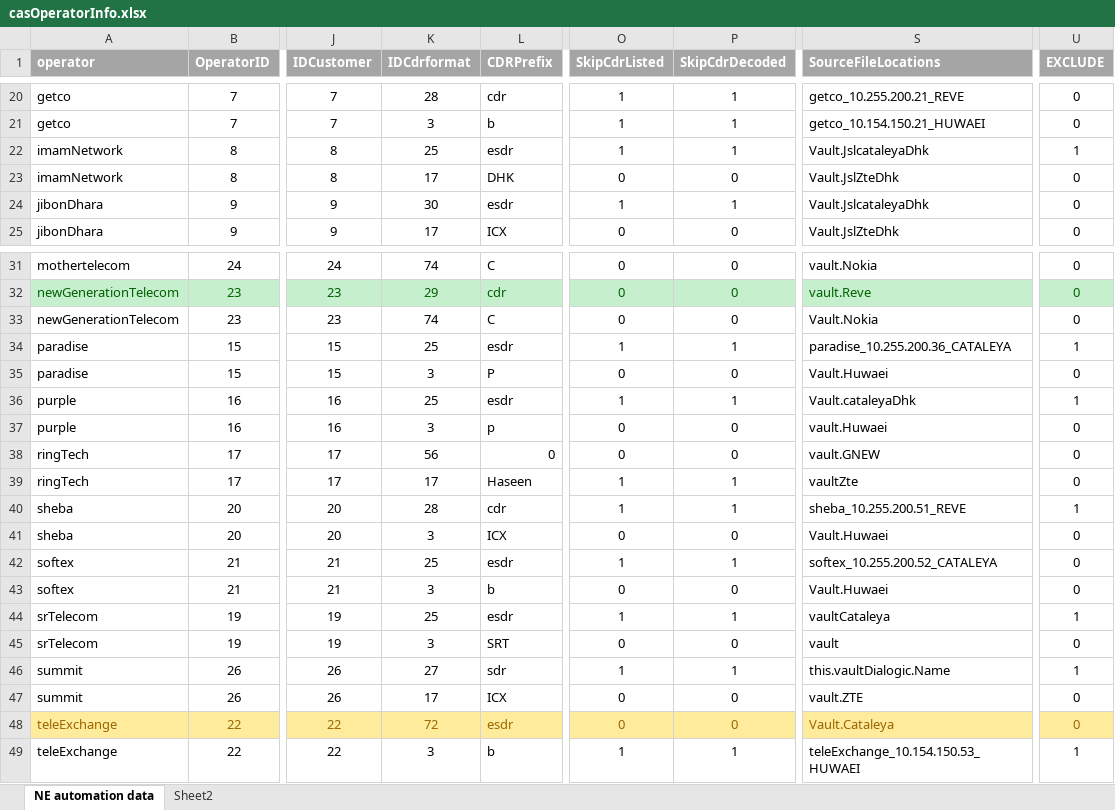
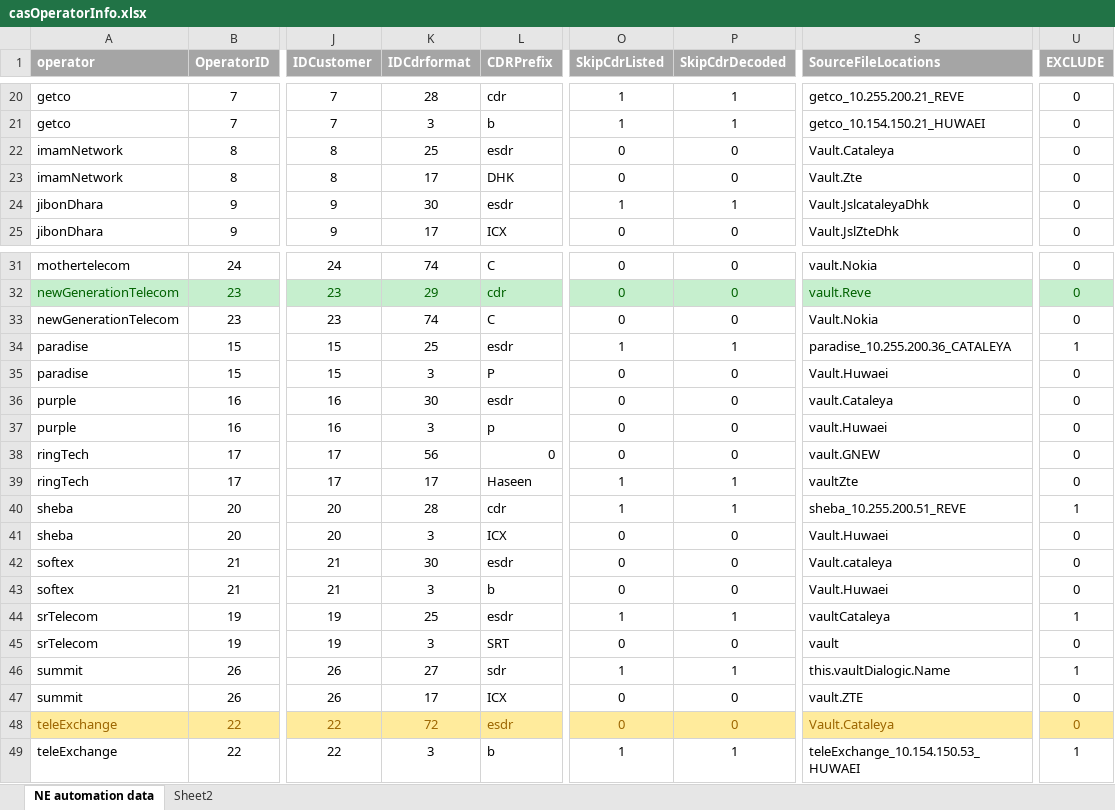
Before and after one commit to pialmmh/telcobright-billing, an Excel workbook: TelcobrightVS13/Projects/UtilInstallConfig/config/_helper/casOperatorInfo.xlsx, sheet NE automation data, drawn as a sheet; only a part is shown, gaps mark what is left out; values as stored, in another font and other column widths than the file's, no borders; the diff names each change by its address in the sheet, - before the commit and + after, or states it on an @@ line.

Commit message:
purple,softex,imamnetwork ne settings and directory upadated

```diff
--- a/TelcobrightVS13/Projects/UtilInstallConfig/config/_helper/casOperatorInfo.xlsx (sheet NE automation data)
+++ b/TelcobrightVS13/Projects/UtilInstallConfig/config/_helper/casOperatorInfo.xlsx (sheet NE automation data)
-O22 (SkipCdrListed): 1
+O22 (SkipCdrListed): 0
-P22 (SkipCdrDecoded): 1
+P22 (SkipCdrDecoded): 0
-S22 (SourceFileLocations): Vault.JslcataleyaDhk
+S22 (SourceFileLocations): Vault.Cataleya
-U22 (EXCLUDE): 1
+U22 (EXCLUDE): 0
-S23 (SourceFileLocations): Vault.JslZteDhk
+S23 (SourceFileLocations): Vault.Zte
-K36 (IDCdrformat): 25
+K36 (IDCdrformat): 30
-O36 (SkipCdrListed): 1
+O36 (SkipCdrListed): 0
-P36 (SkipCdrDecoded): 1
+P36 (SkipCdrDecoded): 0
-S36 (SourceFileLocations): Vault.cataleyaDhk
+S36 (SourceFileLocations): vault.Cataleya
-U36 (EXCLUDE): 1
+U36 (EXCLUDE): 0
-K42 (IDCdrformat): 25
+K42 (IDCdrformat): 30
-O42 (SkipCdrListed): 1
+O42 (SkipCdrListed): 0
-P42 (SkipCdrDecoded): 1
+P42 (SkipCdrDecoded): 0
-S42 (SourceFileLocations): softex_10.255.200.52_CATALEYA
+S42 (SourceFileLocations): Vault.cataleya
```
Also changed, not shown: formulas that keep their value, 6 other files.
